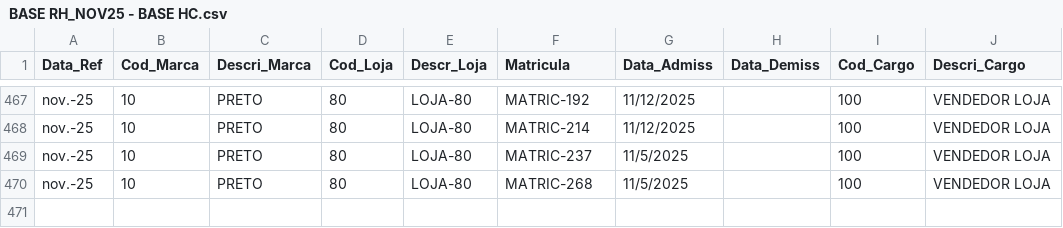
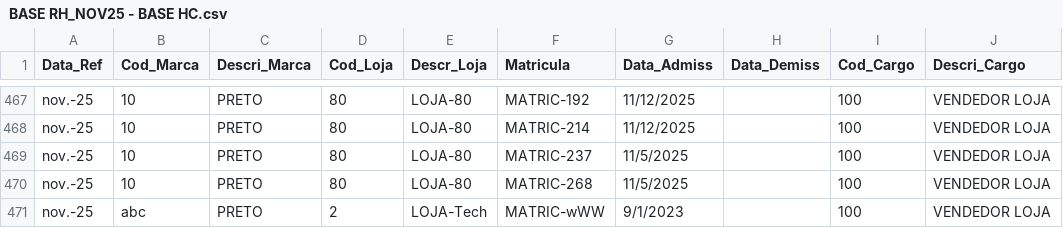
Before and after one commit to ThothTech-Fatec/RaVision, a CSV file: mock_planilhas/BASE RH/BASE RH_NOV25 - BASE HC.csv, drawn as a sheet; only a part is shown, gaps mark what is left out.

```diff
--- a/mock_planilhas/BASE RH/BASE RH_NOV25 - BASE HC.csv
+++ b/mock_planilhas/BASE RH/BASE RH_NOV25 - BASE HC.csv
@@ -470 +470,2 @@ nov.-25,10,PRETO,80,LOJA-80,MATRIC-237,11/5/2025,,100,VENDEDOR LOJA
 nov.-25,10,PRETO,80,LOJA-80,MATRIC-268,11/5/2025,,100,VENDEDOR LOJA
+nov.-25,abc,PRETO,2,LOJA-Tech,MATRIC-wWW,9/1/2023,,100,VENDEDOR LOJA
```
Also changed, not shown: 30 other files.
